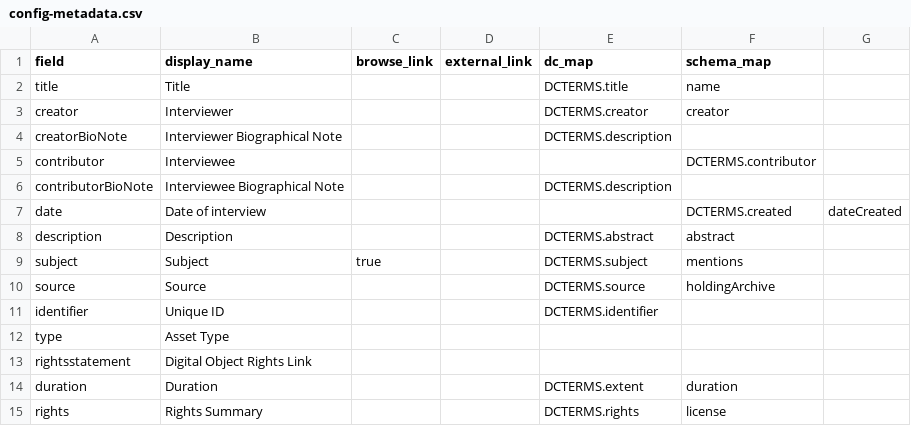
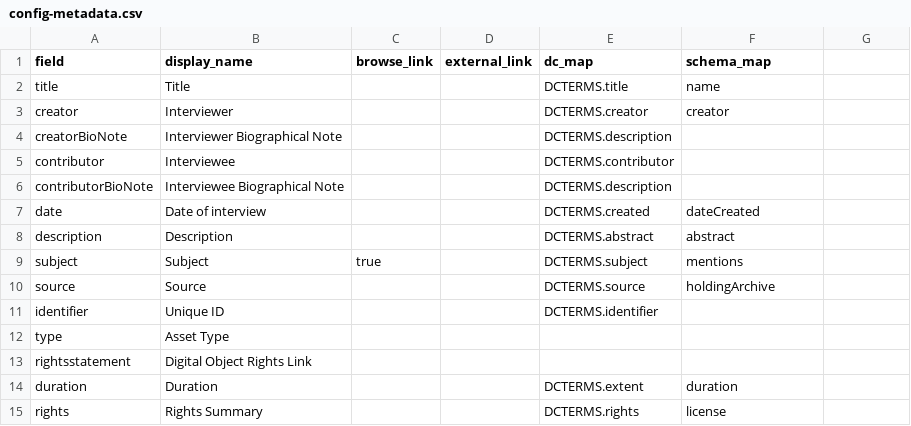
Before and after one commit to info663-sp25/team3, a CSV file: _data/config-metadata.csv, drawn as a sheet.

Commit message:
delete commas

```diff
--- a/_data/config-metadata.csv
+++ b/_data/config-metadata.csv
@@ -4,5 +4,5 @@ creator,Interviewer,,,DCTERMS.creator,creator
 creatorBioNote,Interviewer Biographical Note,,,DCTERMS.description,
-contributor,Interviewee,,,,DCTERMS.contributor,
+contributor,Interviewee,,,DCTERMS.contributor,
 contributorBioNote,Interviewee Biographical Note,,,DCTERMS.description,
-date,Date of interview,,,,DCTERMS.created,dateCreated
+date,Date of interview,,,DCTERMS.created,dateCreated
 description,Description,,,DCTERMS.abstract,abstract
```
